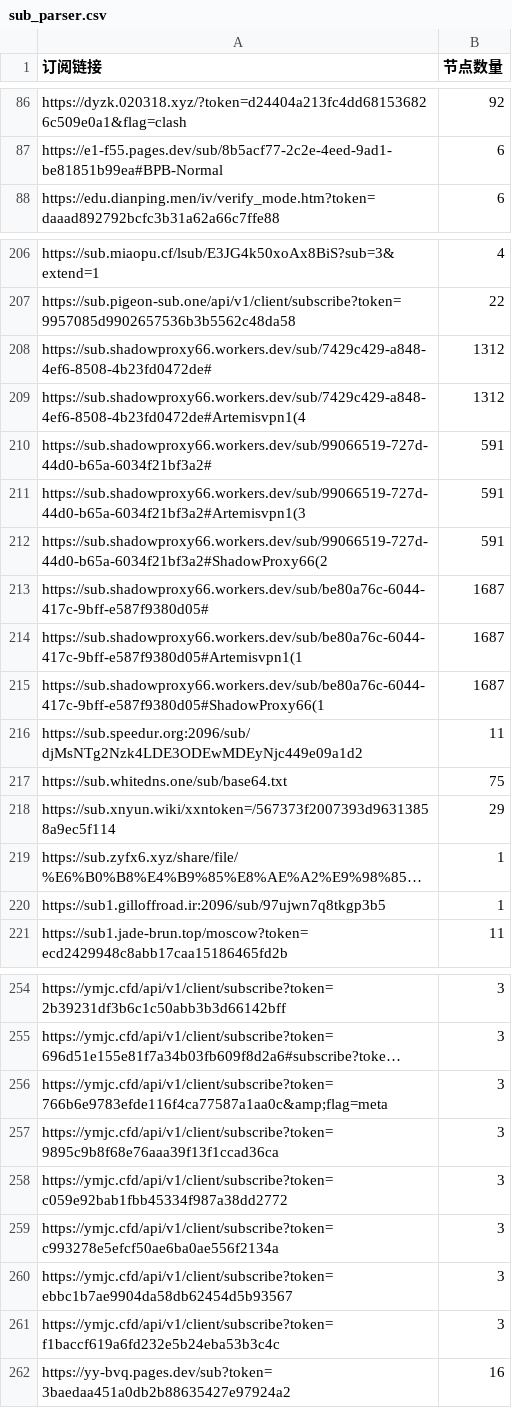
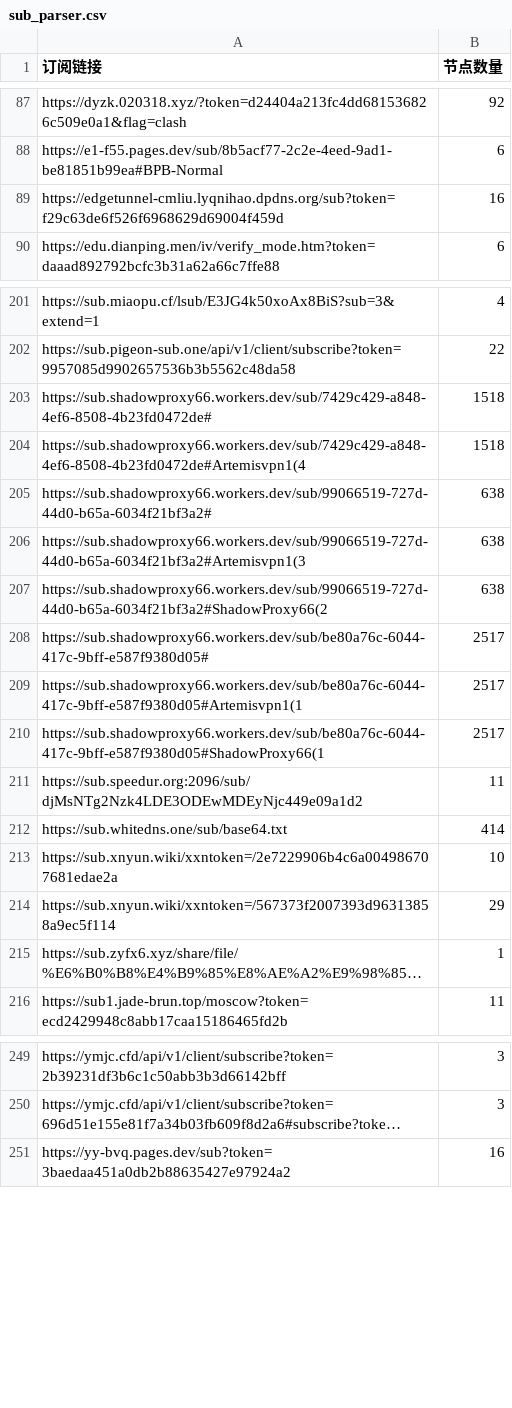
Before and after one commit to ipenwrt/crawler, a CSV file: sub_parser.csv, drawn as a sheet; only a part is shown, gaps mark what is left out; long unchanged cells end in …; removed rows and columns are numbered as before the commit, all else as after; the diff covers the shown part only; the diff names each change by its address in the sheet, - before the commit and + after, or states it on an @@ line.

```diff
--- a/sub_parser.csv
+++ b/sub_parser.csv
+row 89: https://edgetunnel-cmliu.lyqnihao.dpdns.org/sub?token=f29c63de6f526f6968629d69004f459d | 16
-B203:B204 (节点数量): 1312
+B203:B204 (节点数量): 1518
-B205:B207 (节点数量): 591
+B205:B207 (节点数量): 638
-B208:B210 (节点数量): 1687
+B208:B210 (节点数量): 2517
-B212 (节点数量): 75
+B212 (节点数量): 414
+row 213: https://sub.xnyun.wiki/xxntoken=/2e7229906b4c6a004986707681edae2a | 10
-row 220: https://sub1.gilloffroad.ir:2096/sub/97ujwn7q8tkgp3b5 | 1
-row 256: https://ymjc.cfd/api/v1/client/subscribe?token=766b6e9783efde116f4ca77587a1aa0c&amp;flag=meta | 3
-row 257: https://ymjc.cfd/api/v1/client/subscribe?token=9895c9b8f68e76aaa39f13f1ccad36ca | 3
-row 258: https://ymjc.cfd/api/v1/client/subscribe?token=c059e92bab1fbb45334f987a38dd2772 | 3
-row 259: https://ymjc.cfd/api/v1/client/subscribe?token=c993278e5efcf50ae6ba0ae556f2134a | 3
-row 260: https://ymjc.cfd/api/v1/client/subscribe?token=ebbc1b7ae9904da58db62454d5b93567 | 3
-row 261: https://ymjc.cfd/api/v1/client/subscribe?token=f1baccf619a6fd232e5b24eba53b3c4c | 3
```
Also changed, not shown: 3 added rows, 9 removed rows and 7 edited cells elsewhere in this file, 3 other files.
